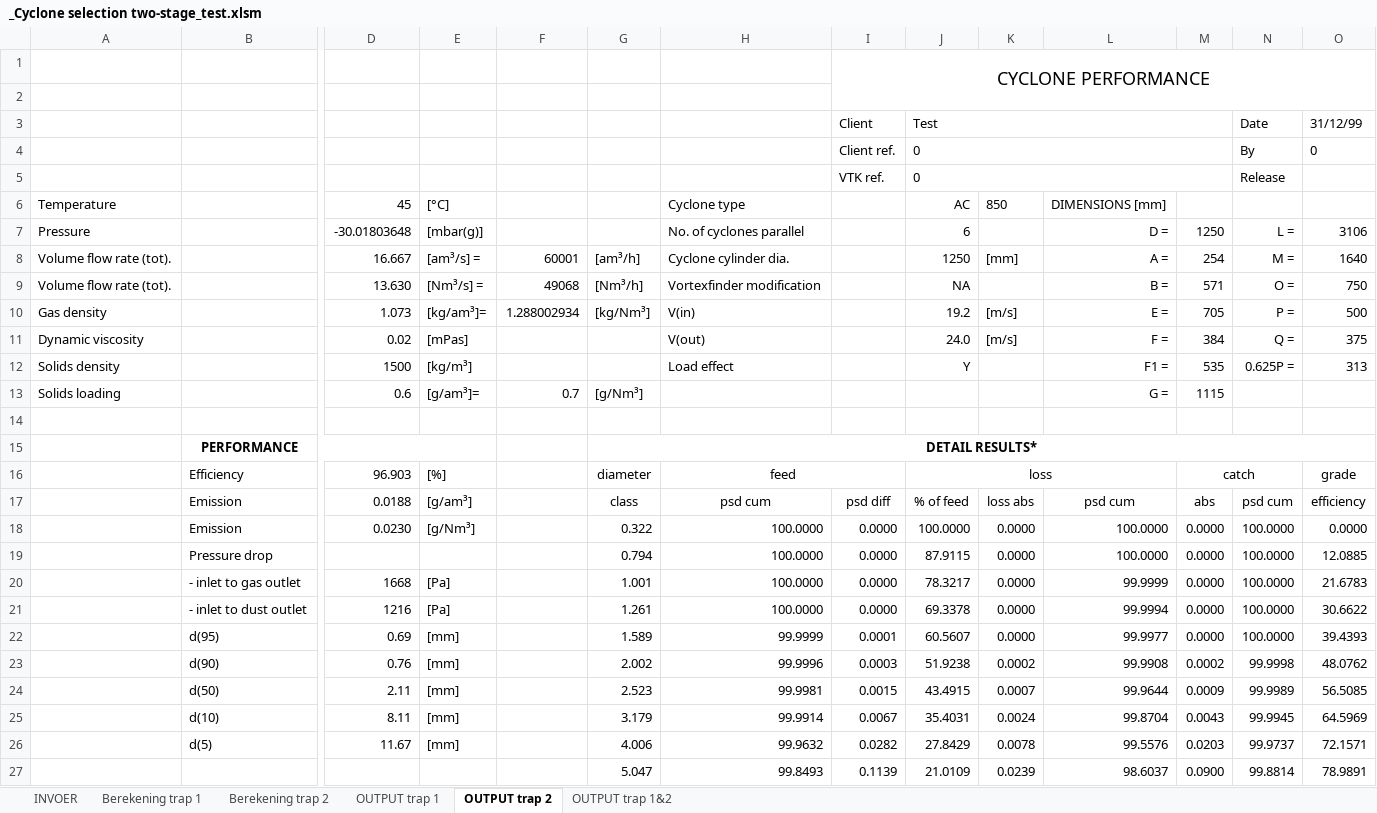
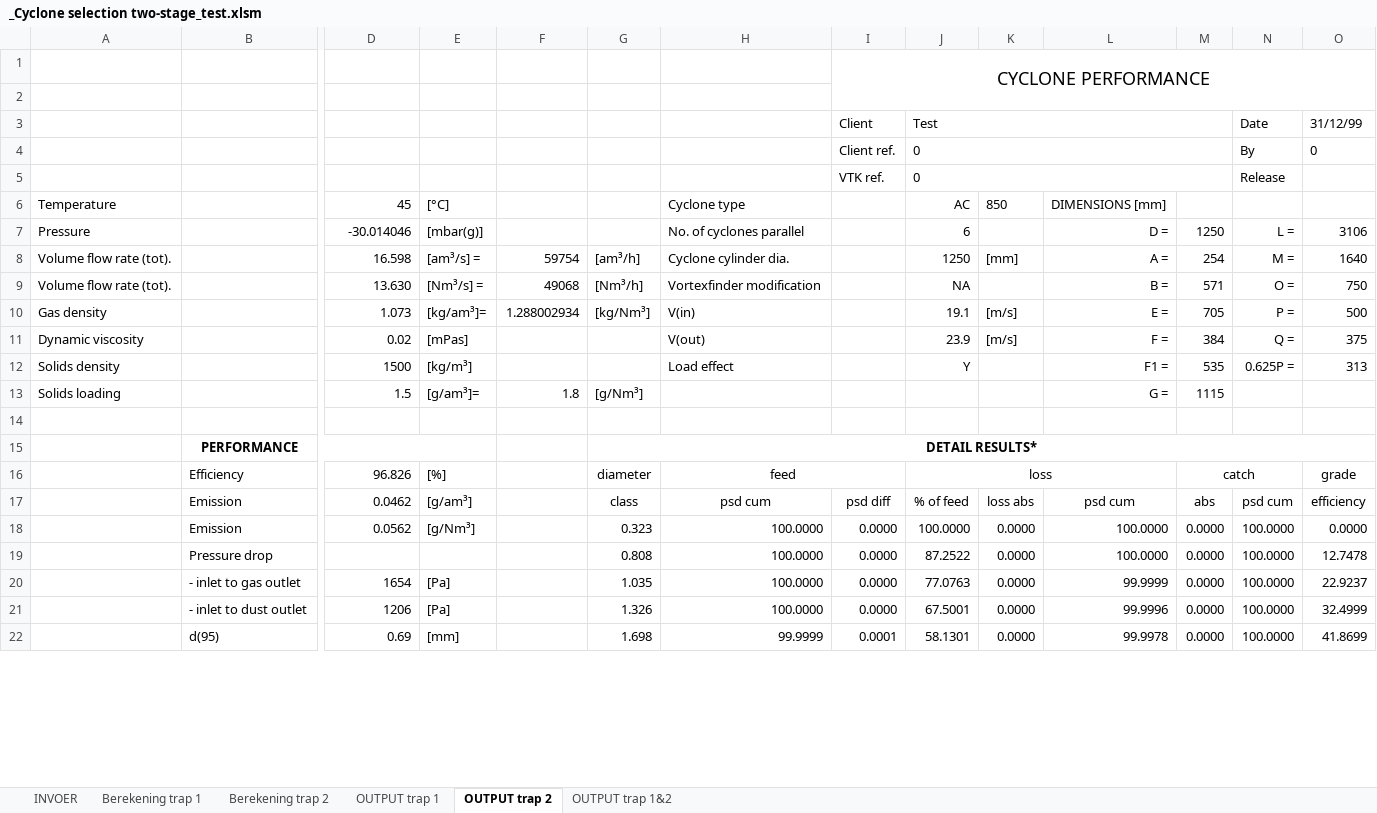
Before and after one commit to SiccaDania-VTK/Cyclone, an Excel workbook: VTK-cyclone/_Cyclone selection two-stage_test.xlsm, sheet OUTPUT trap 2, drawn as a sheet; only a part is shown, gaps mark what is left out; values as stored, in another font and other column widths than the file's, no borders; charts and pictures not drawn; removed rows and columns are numbered as before the commit, all else as after; rows hold the shown columns only; the diff covers the shown part only; the diff names each change by its address in the sheet, - before the commit and + after, or states it on an @@ line.

```diff
--- a/VTK-cyclone/_Cyclone selection two-stage_test.xlsm (sheet OUTPUT trap 2)
+++ b/VTK-cyclone/_Cyclone selection two-stage_test.xlsm (sheet OUTPUT trap 2)
-D7: -30.01803648
+D7: -30.014046
-D8: 16.667
+D8: 16.598
-F8: 60001
+F8: 59754
-J10: 19.2
+J10: 19.1
-J11: 24.0
+J11: 23.9
-D13: 0.6
+D13: 1.5
-F13: 0.7
+F13: 1.8
-D16: 96.903
+D16: 96.826
-D17: 0.0188
+D17: 0.0462
-D18: 0.0230
+D18: 0.0562
-G18: 0.322
+G18: 0.323
-G19: 0.794
+G19: 0.808
-J19: 87.9115
+J19: 87.2522
-O19: 12.0885
+O19: 12.7478
-D20: 1668
+D20: 1654
-G20: 1.001
+G20: 1.035
-J20: 78.3217
+J20: 77.0763
-O20: 21.6783
+O20: 22.9237
-D21: 1216
+D21: 1206
-G21: 1.261
+G21: 1.326
-J21: 69.3378
+J21: 67.5001
-L21: 99.9994
+L21: 99.9996
-O21: 30.6622
+O21: 32.4999
-G22: 1.589
+G22: 1.698
-J22: 60.5607
+J22: 58.1301
-L22: 99.9977
+L22: 99.9978
-O22: 39.4393
+O22: 41.8699
-row 23:  | d(90) | 0.76 | [mm] |  | 2.002 | 99.9996 | 0.0003 | 51.9238 | 0.0002 | 99.9908 | 0.0002 | 99.9998 | 48.0762
-row 24:  | d(50) | 2.11 | [mm] |  | 2.523 | 99.9981 | 0.0015 | 43.4915 | 0.0007 | 99.9644 | 0.0009 | 99.9989 | 56.5085
-row 25:  | d(10) | 8.11 | [mm] |  | 3.179 | 99.9914 | 0.0067 | 35.4031 | 0.0024 | 99.8704 | 0.0043 | 99.9945 | 64.5969
-row 26:  | d(5) | 11.67 | [mm] |  | 4.006 | 99.9632 | 0.0282 | 27.8429 | 0.0078 | 99.5576 | 0.0203 | 99.9737 | 72.1571
-row 27:  |  |  |  |  | 5.047 | 99.8493 | 0.1139 | 21.0109 | 0.0239 | 98.6037 | 0.0900 | 99.8814 | 78.9891
```
Also changed, not shown: 17 added rows, 12 removed rows and 6 edited cells elsewhere in this sheet, sheet Berekening trap 1, sheet Berekening trap 2, sheet OUTPUT trap 1, sheet OUTPUT trap 1&2, sheet INVOER, charts or pictures, 3 other files.
